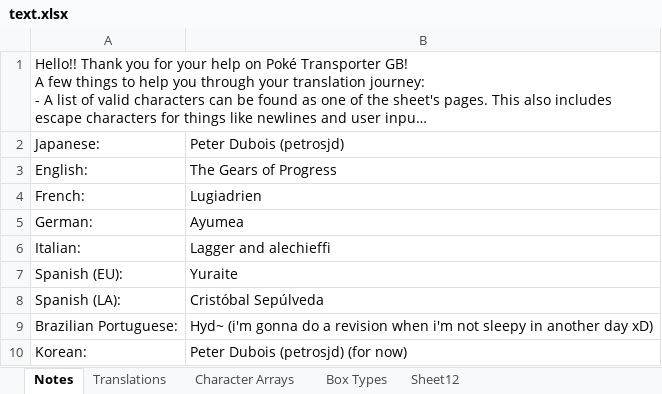
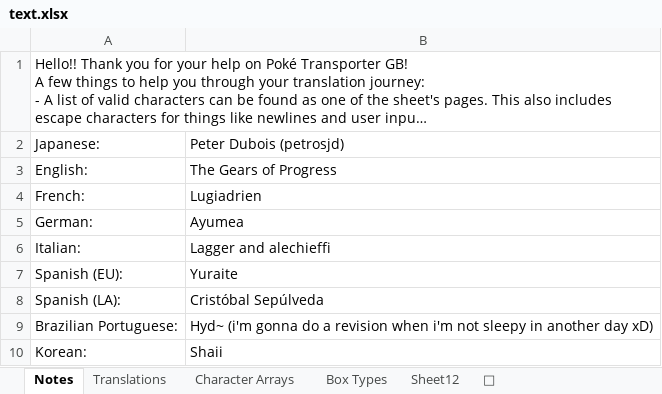
Before and after one commit to GearsProgress/Poke_Transporter_GB, an Excel workbook: tools/text_helper/text.xlsx, sheet Notes, drawn as a sheet; long unchanged cells end in …; values as stored, in another font and other column widths than the file's, no borders; charts and pictures not drawn; the diff names each change by its address in the sheet, - before the commit and + after, or states it on an @@ line.

```diff
--- a/tools/text_helper/text.xlsx (sheet Notes)
+++ b/tools/text_helper/text.xlsx (sheet Notes)
+sheet tab: 🥚
-B10: Peter Dubois (petrosjd) (for now)
+B10: Shaii
```
Also changed, not shown: sheet Translations, charts or pictures, 7 other files.
